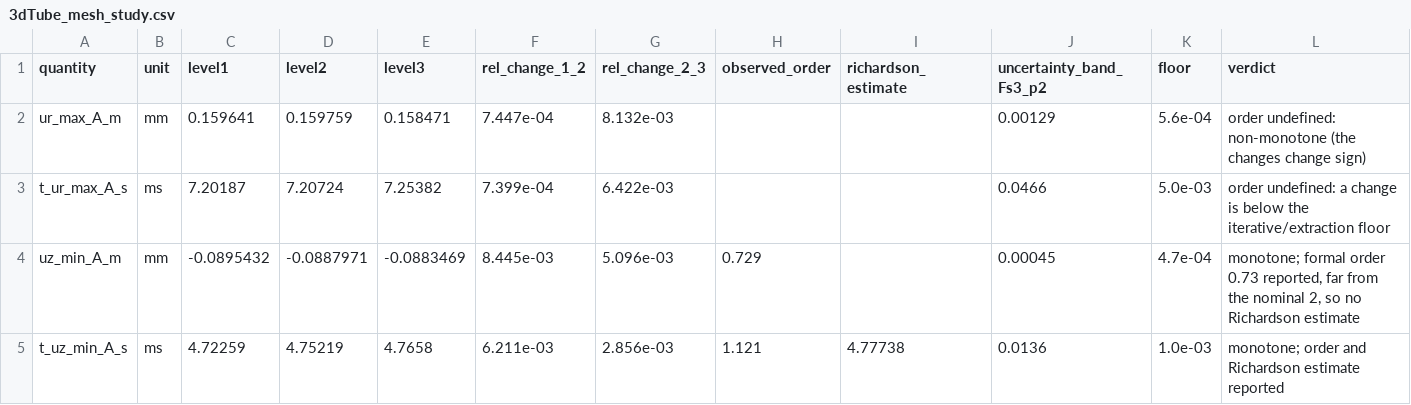
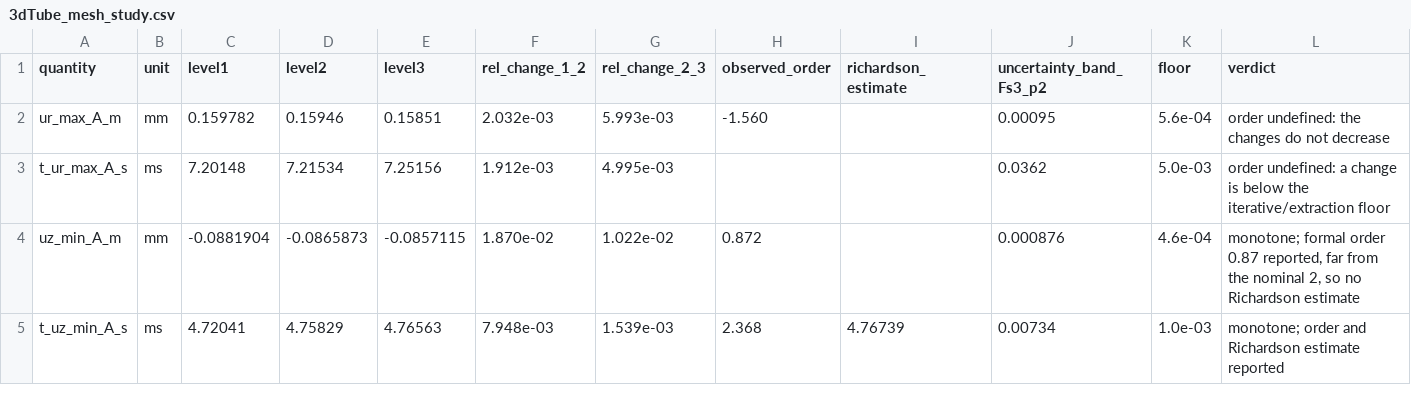
Before and after one commit to solids4foam/solids4foam, a CSV file: tutorials/fluidSolidInteraction/3dTube/verification/results/3dTube_mesh_study.csv, drawn as a sheet; only a part is shown; the diff covers the shown part only.

```diff
--- a/tutorials/fluidSolidInteraction/3dTube/verification/results/3dTube_mesh_study.csv
+++ b/tutorials/fluidSolidInteraction/3dTube/verification/results/3dTube_mesh_study.csv
@@ -1,5 +1,5 @@
 quantity,unit,level1,level2,level3,rel_change_1_2,rel_change_2_3,observed_order,richardson_estimate,uncertainty_band_Fs3_p2,floor,verdict
-ur_max_A_m,mm,0.159641,0.159759,0.158471,7.447e-04,8.132e-03,,,0.00129,5.6e-04,order undefined: non-monotone (the changes change sign)
-t_ur_max_A_s,ms,7.20187,7.20724,7.25382,7.399e-04,6.422e-03,,,0.0466,5.0e-03,order undefined: a change is below the iterative/extraction floor
-uz_min_A_m,mm,-0.0895432,-0.0887971,-0.0883469,8.445e-03,5.096e-03,0.729,,0.00045,4.7e-04,"monotone; formal order 0.73 reported, far from the nominal 2, so no Richardson estimate"
-t_uz_min_A_s,ms,4.72259,4.75219,4.7658,6.211e-03,2.856e-03,1.121,4.77738,0.0136,1.0e-03,monotone; order and Richardson estimate reported
+ur_max_A_m,mm,0.159782,0.15946,0.15851,2.032e-03,5.993e-03,-1.560,,0.00095,5.6e-04,order undefined: the changes do not decrease
+t_ur_max_A_s,ms,7.20148,7.21534,7.25156,1.912e-03,4.995e-03,,,0.0362,5.0e-03,order undefined: a change is below the iterative/extraction floor
+uz_min_A_m,mm,-0.0881904,-0.0865873,-0.0857115,1.870e-02,1.022e-02,0.872,,0.000876,4.6e-04,"monotone; formal order 0.87 reported, far from the nominal 2, so no Richardson estimate"
+t_uz_min_A_s,ms,4.72041,4.75829,4.76563,7.948e-03,1.539e-03,2.368,4.76739,0.00734,1.0e-03,monotone; order and Richardson estimate reported
```
Also changed, not shown: 36 edited cells elsewhere in this file, tutorials/fluidSolidInteraction/3dTube/verification/results/3dTube_meluxina_runs.csv, tutorials/fluidSolidInteraction/3dTube/verification/results/3dTube_runs.csv, 6 other files.
